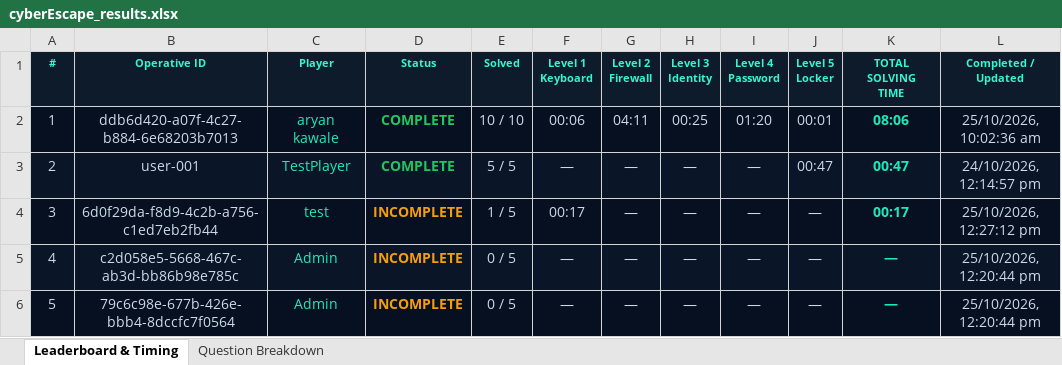
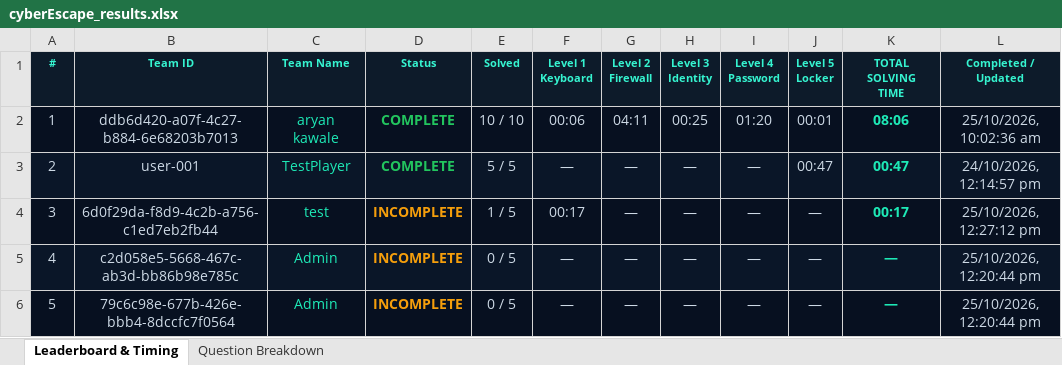
Before and after one commit to ARYANKAWALE/cyberEscape, an Excel workbook: server/cyberEscape_results.xlsx, sheet Leaderboard & Timing, drawn as a sheet; values as stored, in another font and other column widths than the file's, no borders; the diff names each change by its address in the sheet, - before the commit and + after, or states it on an @@ line.

```diff
--- a/server/cyberEscape_results.xlsx (sheet Leaderboard & Timing)
+++ b/server/cyberEscape_results.xlsx (sheet Leaderboard & Timing)
-B1: Operative ID
+B1: Team ID
-C1: Player
+C1: Team Name
```
Also changed, not shown: sheet Question Breakdown, 19 other files.
